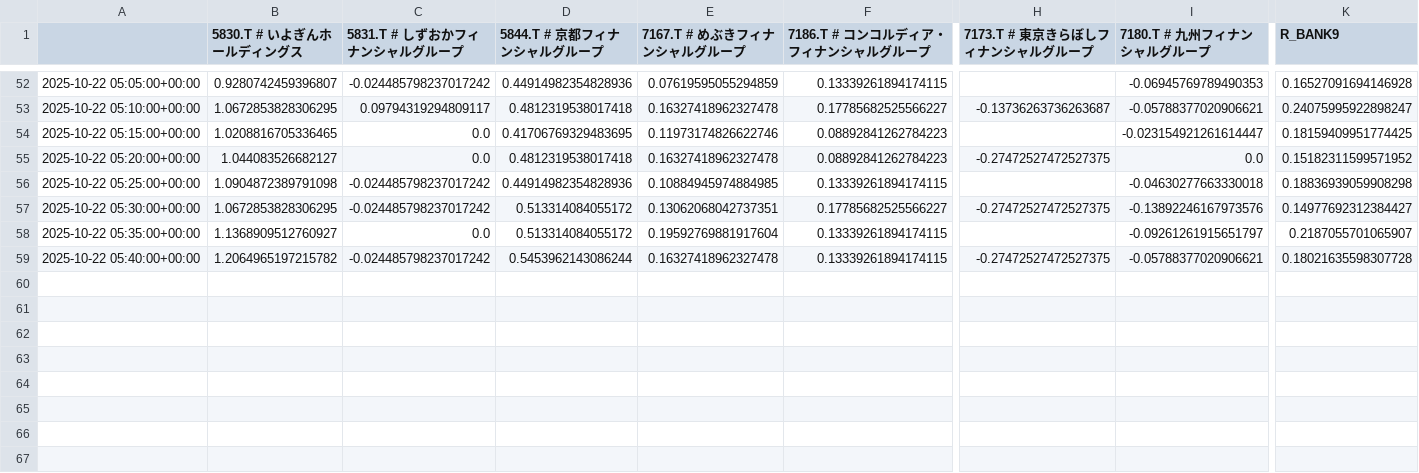
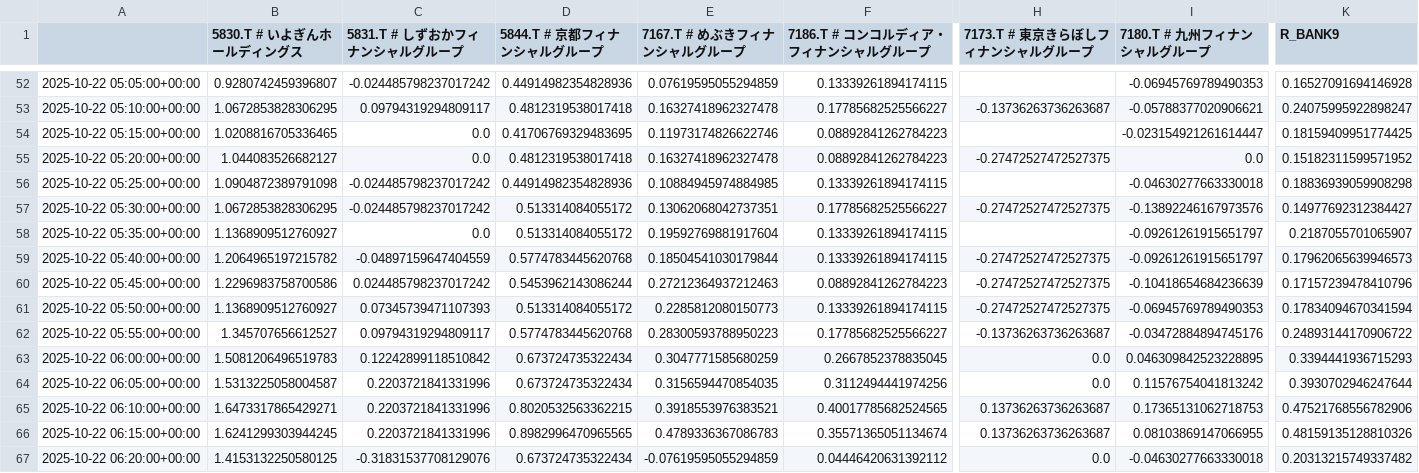
Before and after one commit to SakuraIndex/R-BANK9, a CSV file: docs/outputs/rbank9_intraday.csv, drawn as a sheet; only a part is shown, gaps mark what is left out; rows hold the shown columns only; the diff names each change by its address in the sheet, - before the commit and + after, or states it on an @@ line.

```diff
--- a/docs/outputs/rbank9_intraday.csv
+++ b/docs/outputs/rbank9_intraday.csv
-C59 (5831.T # しずおかフィナンシャルグループ): -0.024485798237017242
+C59 (5831.T # しずおかフィナンシャルグループ): -0.04897159647404559
-D59 (5844.T # 京都フィナンシャルグループ): 0.5453962143086244
+D59 (5844.T # 京都フィナンシャルグループ): 0.5774783445620768
-E59 (7167.T # めぶきフィナンシャルグループ): 0.16327418962327478
+E59 (7167.T # めぶきフィナンシャルグループ): 0.18504541030179844
-I59 (7180.T # 九州フィナンシャルグループ): -0.05788377020906621
+I59 (7180.T # 九州フィナンシャルグループ): -0.09261261915651797
-K59 (R_BANK9): 0.18021635598307728
+K59 (R_BANK9): 0.17962065639946573
+row 60: 2025-10-22 05:45:00+00:00 | 1.2296983758700586 | 0.024485798237017242 | 0.5453962143086244 | 0.27212364937212463 | 0.08892841262784223 | -0.27472527472527375 | -0.10418654684236639 | 0.17157239478410796
+row 61: 2025-10-22 05:50:00+00:00 | 1.1368909512760927 | 0.07345739471107393 | 0.513314084055172 | 0.2285812080150773 | 0.13339261894174115 | -0.27472527472527375 | -0.06945769789490353 | 0.17834094670341594
+row 62: 2025-10-22 05:55:00+00:00 | 1.345707656612527 | 0.09794319294809117 | 0.5774783445620768 | 0.28300593788950223 | 0.17785682525566227 | -0.13736263736263687 | -0.03472884894745176 | 0.24893144170906722
+row 63: 2025-10-22 06:00:00+00:00 | 1.5081206496519783 | 0.12242899118510842 | 0.673724735322434 | 0.3047771585680259 | 0.2667852378835045 | 0.0 | 0.046309842523228895 | 0.3394441936715293
+row 64: 2025-10-22 06:05:00+00:00 | 1.5313225058004587 | 0.2203721841331996 | 0.673724735322434 | 0.3156594470854035 | 0.3112494441974256 | 0.0 | 0.11576754041813242 | 0.3930702946247644
+row 65: 2025-10-22 06:10:00+00:00 | 1.6473317865429271 | 0.2203721841331996 | 0.8020532563362215 | 0.3918553976383521 | 0.40017785682524565 | 0.13736263736263687 | 0.17365131062718753 | 0.47521768556782906
+row 66: 2025-10-22 06:15:00+00:00 | 1.6241299303944245 | 0.2203721841331996 | 0.8982996470965565 | 0.4789336367086783 | 0.35571365051134674 | 0.13736263736263687 | 0.08103869147066955 | 0.48159135128810326
+row 67: 2025-10-22 06:20:00+00:00 | 1.4153132250580125 | -0.31831537708129076 | 0.673724735322434 | -0.07619595055294859 | 0.04446420631392112 | 0.0 | -0.04630277663330018 | 0.20313215749337482
```
Also changed, not shown: 2 other files.
